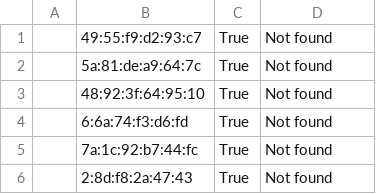
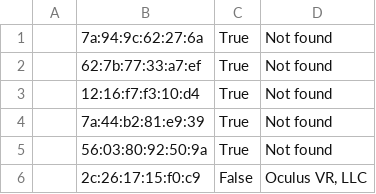
Before and after one commit to FX0H4CK/RadioSecurity, a CSV file: BLE/Raw/Devs.csv, drawn as a sheet.

```diff
--- a/BLE/Raw/Devs.csv
+++ b/BLE/Raw/Devs.csv
@@ -1,6 +1,6 @@
-"","49:55:f9:d2:93:c7","True","Not found"
-"","5a:81:de:a9:64:7c","True","Not found"
-"","48:92:3f:64:95:10","True","Not found"
-"","6:6a:74:f3:d6:fd","True","Not found"
-"","7a:1c:92:b7:44:fc","True","Not found"
-"","2:8d:f8:2a:47:43","True","Not found"
+"","7a:94:9c:62:27:6a","True","Not found"
+"","62:7b:77:33:a7:ef","True","Not found"
+"","12:16:f7:f3:10:d4","True","Not found"
+"","7a:44:b2:81:e9:39","True","Not found"
+"","56:03:80:92:50:9a","True","Not found"
+"","2c:26:17:15:f0:c9","False","Oculus VR, LLC"
```
Also changed, not shown: 16 other files.
